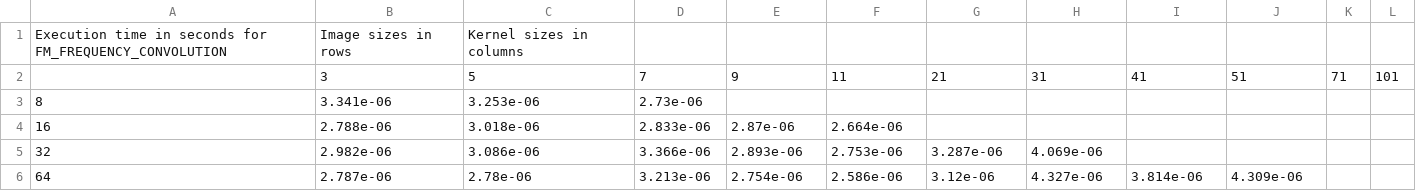
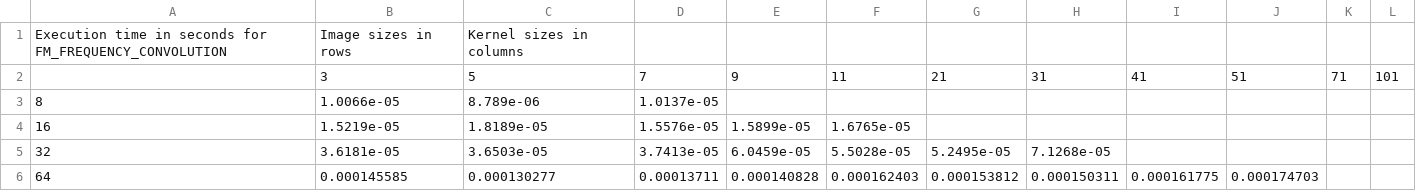
Before and after one commit to timonpalm/DIP, a CSV file: dip03/benchmark_FM_FREQUENCY_CONVOLUTION.csv, drawn as a sheet; only a part is shown; the diff covers the shown part only.

```diff
--- a/dip03/benchmark_FM_FREQUENCY_CONVOLUTION.csv
+++ b/dip03/benchmark_FM_FREQUENCY_CONVOLUTION.csv
@@ -2,5 +2,5 @@ Execution time in seconds for FM_FREQUENCY_CONVOLUTION;Image sizes in rows;Kerne
 ;3;5;7;9;11;21;31;41;51;71;101
-8;3.341e-06;3.253e-06;2.73e-06;;;;;;;;
-16;2.788e-06;3.018e-06;2.833e-06;2.87e-06;2.664e-06;;;;;;
-32;2.982e-06;3.086e-06;3.366e-06;2.893e-06;2.753e-06;3.287e-06;4.069e-06;;;;
-64;2.787e-06;2.78e-06;3.213e-06;2.754e-06;2.586e-06;3.12e-06;4.327e-06;3.814e-06;4.309e-06;;
+8;1.0066e-05;8.789e-06;1.0137e-05;;;;;;;;
+16;1.5219e-05;1.8189e-05;1.5576e-05;1.5899e-05;1.6765e-05;;;;;;
+32;3.6181e-05;3.6503e-05;3.7413e-05;6.0459e-05;5.5028e-05;5.2495e-05;7.1268e-05;;;;
+64;0.000145585;0.000130277;0.00013711;0.000140828;0.000162403;0.000153812;0.000150311;0.000161775;0.000174703;;
```
Also changed, not shown: 44 edited cells elsewhere in this file, dip03/benchmark_FM_INTEGRAL_IMAGE.csv, dip03/benchmark_FM_SEPERABLE_FILTER.csv, 15 other files.
